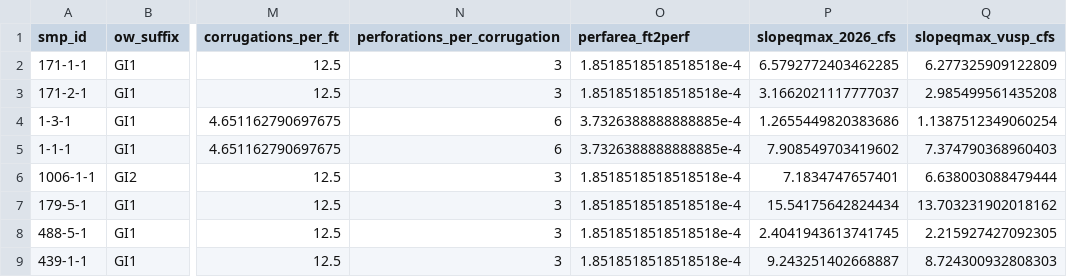
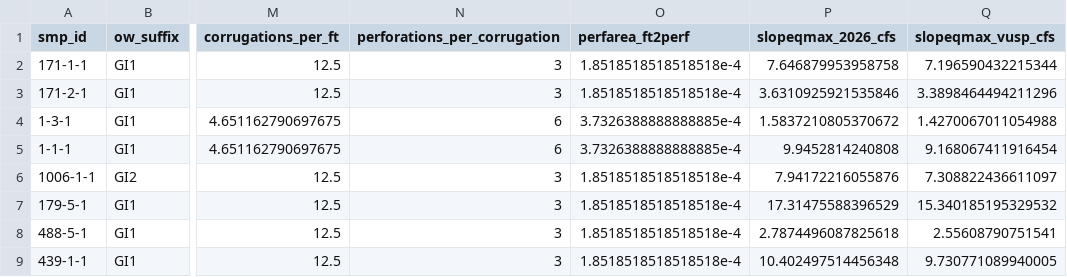
Before and after one commit to PWD-MARS/green-inlet-monitoring, a CSV file: QMax/qmax_slope.csv, drawn as a sheet; only a part is shown, gaps mark what is left out; the diff names each change by its address in the sheet, - before the commit and + after, or states it on an @@ line.

```diff
--- a/QMax/qmax_slope.csv
+++ b/QMax/qmax_slope.csv
-P2 (slopeqmax_2026_cfs): 6.5792772403462285
+P2 (slopeqmax_2026_cfs): 7.646879953958758
-Q2 (slopeqmax_vusp_cfs): 6.277325909122809
+Q2 (slopeqmax_vusp_cfs): 7.196590432215344
-P3 (slopeqmax_2026_cfs): 3.1662021117777037
+P3 (slopeqmax_2026_cfs): 3.6310925921535846
-Q3 (slopeqmax_vusp_cfs): 2.985499561435208
+Q3 (slopeqmax_vusp_cfs): 3.3898464494211296
-P4 (slopeqmax_2026_cfs): 1.2655449820383686
+P4 (slopeqmax_2026_cfs): 1.5837210805370672
-Q4 (slopeqmax_vusp_cfs): 1.1387512349060254
+Q4 (slopeqmax_vusp_cfs): 1.4270067011054988
-P5 (slopeqmax_2026_cfs): 7.908549703419602
+P5 (slopeqmax_2026_cfs): 9.9452814240808
-Q5 (slopeqmax_vusp_cfs): 7.374790368960403
+Q5 (slopeqmax_vusp_cfs): 9.168067411916454
-P6 (slopeqmax_2026_cfs): 7.1834747657401
+P6 (slopeqmax_2026_cfs): 7.94172216055876
-Q6 (slopeqmax_vusp_cfs): 6.638003088479444
+Q6 (slopeqmax_vusp_cfs): 7.308822436611097
-P7 (slopeqmax_2026_cfs): 15.54175642824434
+P7 (slopeqmax_2026_cfs): 17.31475588396529
-Q7 (slopeqmax_vusp_cfs): 13.703231902018162
+Q7 (slopeqmax_vusp_cfs): 15.340185195329532
-P8 (slopeqmax_2026_cfs): 2.4041943613741745
+P8 (slopeqmax_2026_cfs): 2.7874496087825618
-Q8 (slopeqmax_vusp_cfs): 2.215927427092305
+Q8 (slopeqmax_vusp_cfs): 2.55608790751541
-P9 (slopeqmax_2026_cfs): 9.243251402668887
+P9 (slopeqmax_2026_cfs): 10.402497514456348
-Q9 (slopeqmax_vusp_cfs): 8.724300932808303
+Q9 (slopeqmax_vusp_cfs): 9.730771089940005
```
Also changed, not shown: QMax/qmax_final.csv, QMax/qmax_noslope.csv, 1 other file.
